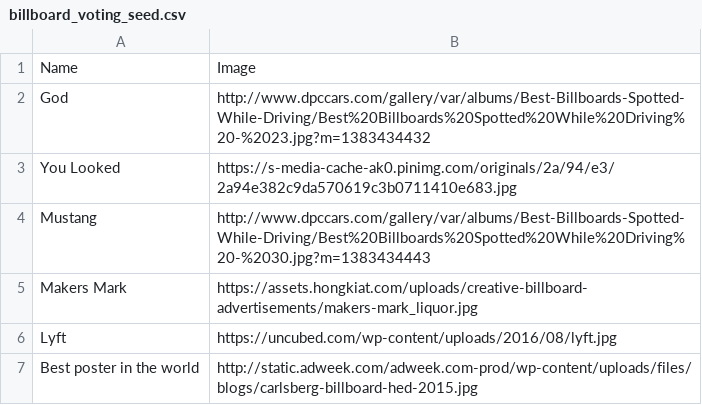
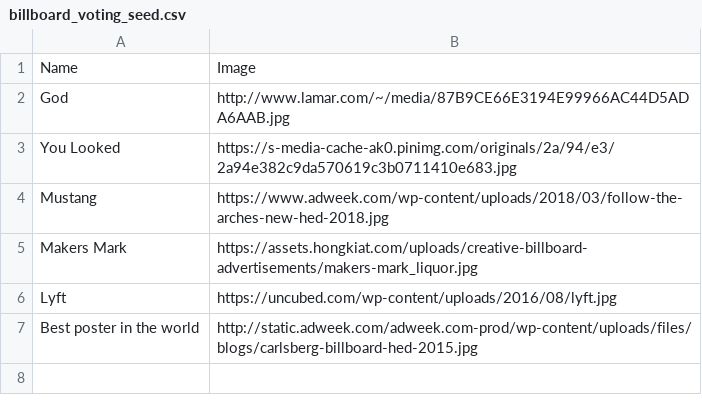
Before and after one commit to mreigen/AQ-Test, a CSV file: db/seed_data/billboard_voting_seed.csv, drawn as a sheet.

Commit message:
update the CSV file since there are dead images

```diff
--- a/db/seed_data/billboard_voting_seed.csv
+++ b/db/seed_data/billboard_voting_seed.csv
@@ -1,5 +1,5 @@
 Name,Image
-God,http://www.dpccars.com/gallery/var/albums/Best-Billboards-Spotted-While-Driving/Best%20Billboards%20Spotted%20While%20Driving%20-%2023.jpg?m=1383434432
+God,http://www.lamar.com/~/media/87B9CE66E3194E99966AC44D5ADA6AAB.jpg
 You Looked,https://s-media-cache-ak0.pinimg.com/originals/2a/94/e3/2a94e382c9da570619c3b0711410e683.jpg
-Mustang,http://www.dpccars.com/gallery/var/albums/Best-Billboards-Spotted-While-Driving/Best%20Billboards%20Spotted%20While%20Driving%20-%2030.jpg?m=1383434443
+Mustang,https://www.adweek.com/wp-content/uploads/2018/03/follow-the-arches-new-hed-2018.jpg
 Makers Mark,https://assets.hongkiat.com/uploads/creative-billboard-advertisements/makers-mark_liquor.jpg
```
